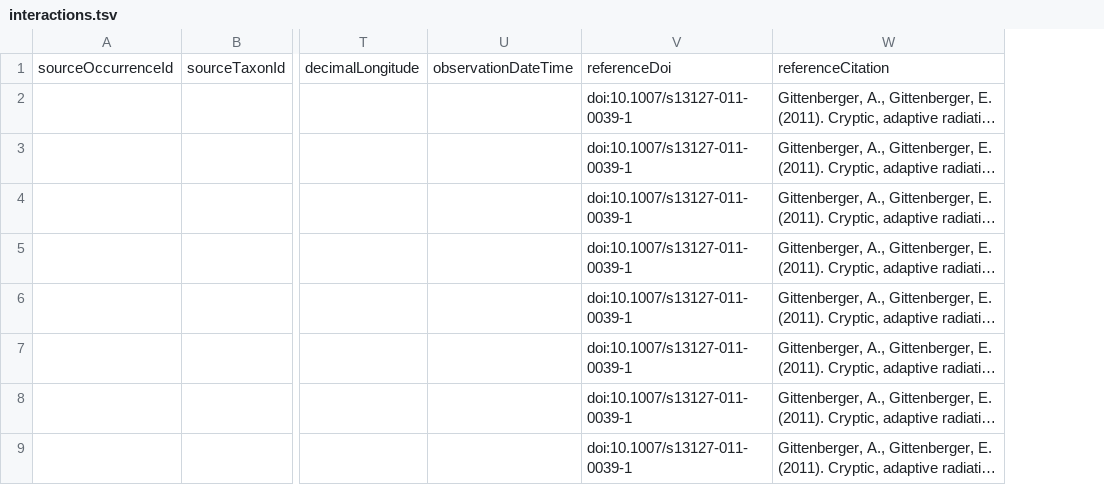
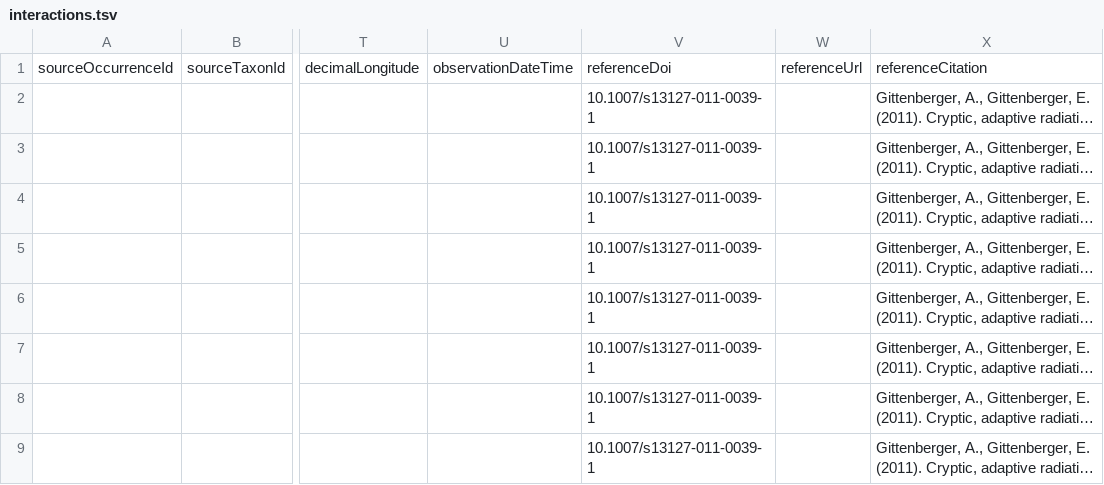
Before and after one commit to globalbioticinteractions/template-dataset, a TSV file: interactions.tsv, drawn as a sheet; only a part is shown, gaps mark what is left out; long unchanged cells end in …; removed rows and columns are numbered as before the commit, all else as after; the diff names each change by its address in the sheet, - before the commit and + after, or states it on an @@ line.

Commit message:
upgrade template to include referenceUrl; remove doi: prefix

```diff
--- a/interactions.tsv
+++ b/interactions.tsv
-column V, rows 1-9: referenceDoi | doi:10.1007/s13127-011-0039-1 | doi:10.1007/s13127-011-0039-1 | doi:10.1007/s13127-011-0039-1 | doi:10.1007/s13127-011-0039-1 | doi:10.1007/s13127-011-0039-1 | doi:10.1007/s13127-011-0039-1 | doi:10.1007/s13127-011-0039-1 | doi:10.1007/s13127-011-0039-1
+column V, rows 1-9: referenceDoi | 10.1007/s13127-011-0039-1 | 10.1007/s13127-011-0039-1 | 10.1007/s13127-011-0039-1 | 10.1007/s13127-011-0039-1 | 10.1007/s13127-011-0039-1 | 10.1007/s13127-011-0039-1 | 10.1007/s13127-011-0039-1 | 10.1007/s13127-011-0039-1
+column W, row 1: referenceUrl
```
